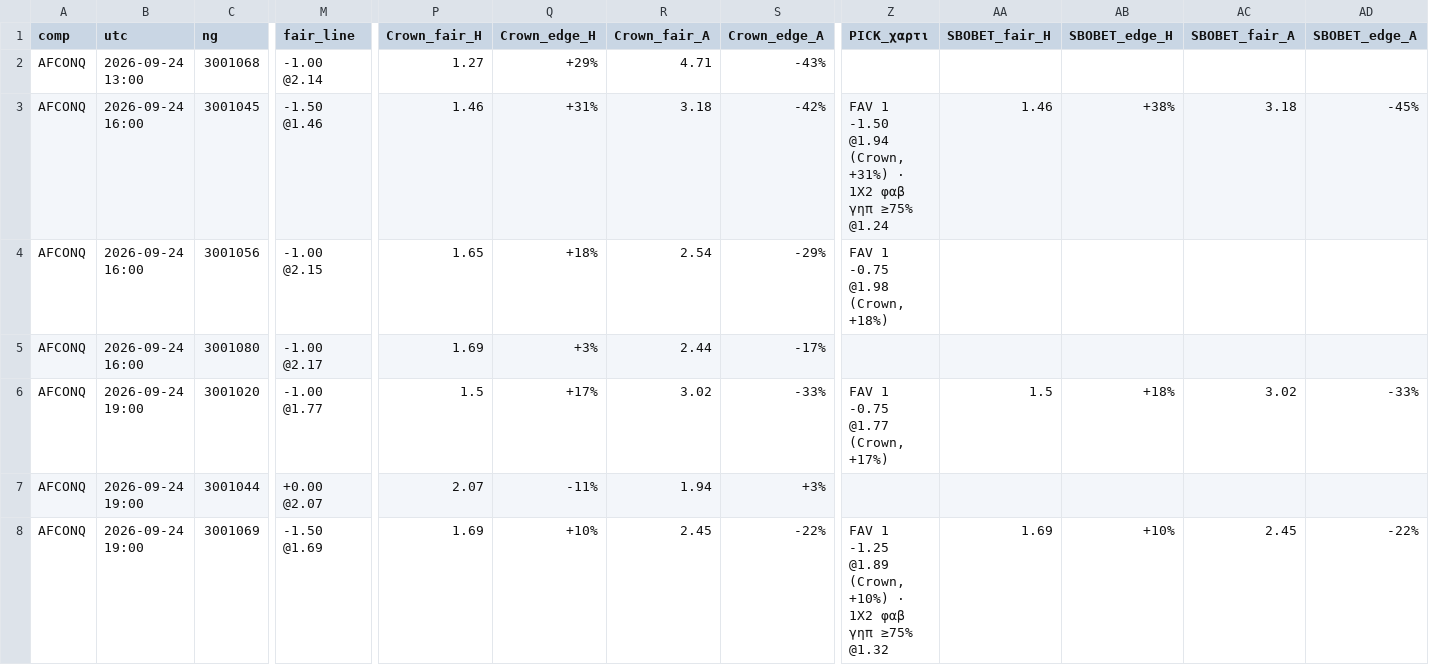
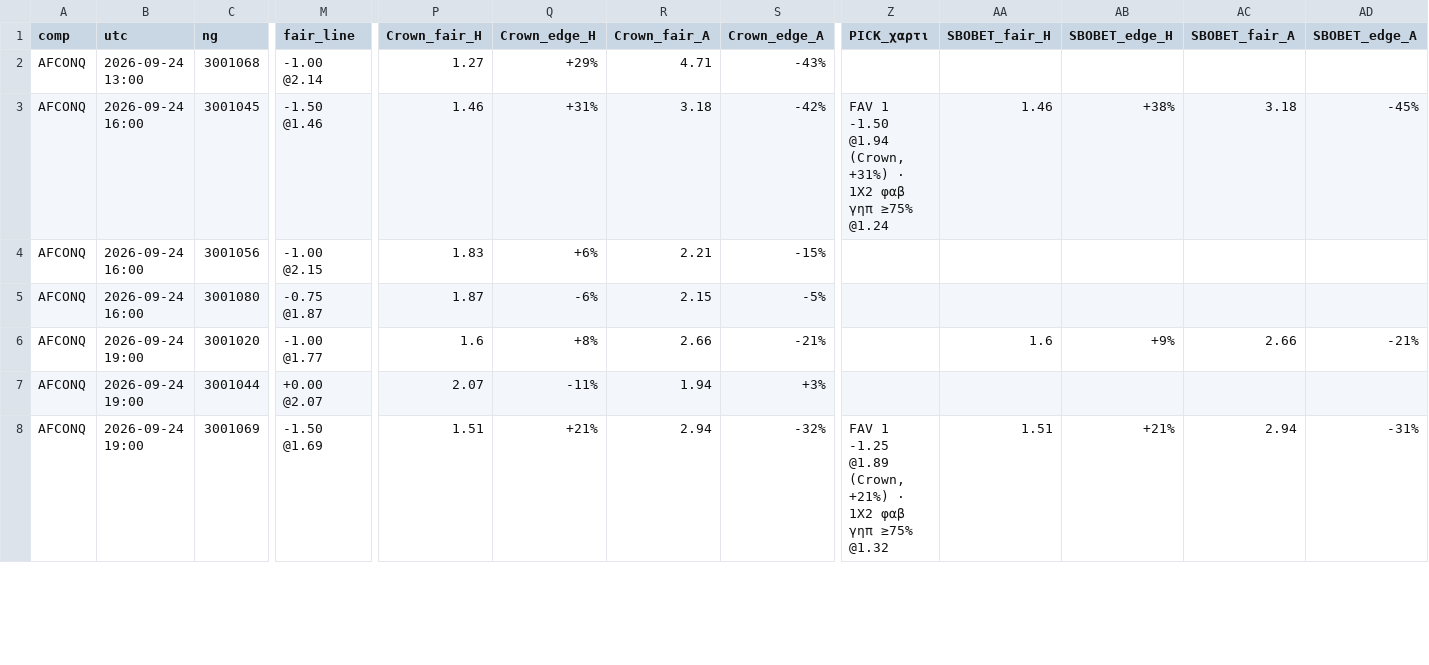
Before and after one commit to stelios1891-afk/xg-dashboard, a CSV file: intl_afconq_shadow_2627.csv, drawn as a sheet; only a part is shown, gaps mark what is left out; the diff covers the shown part only; the diff names each change by its address in the sheet, - before the commit and + after, or states it on an @@ line.

```diff
--- a/intl_afconq_shadow_2627.csv
+++ b/intl_afconq_shadow_2627.csv
-P4 (Crown_fair_H): 1.65
+P4 (Crown_fair_H): 1.83
-Q4 (Crown_edge_H): +18%
+Q4 (Crown_edge_H): +6%
-R4 (Crown_fair_A): 2.54
+R4 (Crown_fair_A): 2.21
-S4 (Crown_edge_A): -29%
+S4 (Crown_edge_A): -15%
-Z4 (PICK_χαρτι): FAV 1 -0.75 @1.98 (Crown, +18%)
+Z4 (PICK_χαρτι): (empty)
-M5 (fair_line): -1.00 @2.17
+M5 (fair_line): -0.75 @1.87
-P5 (Crown_fair_H): 1.69
+P5 (Crown_fair_H): 1.87
-Q5 (Crown_edge_H): +3%
+Q5 (Crown_edge_H): -6%
-R5 (Crown_fair_A): 2.44
+R5 (Crown_fair_A): 2.15
-S5 (Crown_edge_A): -17%
+S5 (Crown_edge_A): -5%
-P6 (Crown_fair_H): 1.5
+P6 (Crown_fair_H): 1.6
-Q6 (Crown_edge_H): +17%
+Q6 (Crown_edge_H): +8%
-R6 (Crown_fair_A): 3.02
+R6 (Crown_fair_A): 2.66
-S6 (Crown_edge_A): -33%
+S6 (Crown_edge_A): -21%
-Z6 (PICK_χαρτι): FAV 1 -0.75 @1.77 (Crown, +17%)
+Z6 (PICK_χαρτι): (empty)
-AA6 (SBOBET_fair_H): 1.5
+AA6 (SBOBET_fair_H): 1.6
-AB6 (SBOBET_edge_H): +18%
+AB6 (SBOBET_edge_H): +9%
-AC6 (SBOBET_fair_A): 3.02
+AC6 (SBOBET_fair_A): 2.66
-AD6 (SBOBET_edge_A): -33%
+AD6 (SBOBET_edge_A): -21%
-P8 (Crown_fair_H): 1.69
+P8 (Crown_fair_H): 1.51
-Q8 (Crown_edge_H): +10%
+Q8 (Crown_edge_H): +21%
-R8 (Crown_fair_A): 2.45
+R8 (Crown_fair_A): 2.94
-S8 (Crown_edge_A): -22%
+S8 (Crown_edge_A): -32%
-Z8 (PICK_χαρτι): …@1.89 (Crown, +10%) · 1Χ2…
+Z8 (PICK_χαρτι): …@1.89 (Crown, +21%) · 1Χ2…
-AA8 (SBOBET_fair_H): 1.69
+AA8 (SBOBET_fair_H): 1.51
-AB8 (SBOBET_edge_H): +10%
+AB8 (SBOBET_edge_H): +21%
-AC8 (SBOBET_fair_A): 2.45
+AC8 (SBOBET_fair_A): 2.94
-AD8 (SBOBET_edge_A): -22%
+AD8 (SBOBET_edge_A): -31%
```
Also changed, not shown: 20 edited cells elsewhere in this file, intl_nl_shadow_2627.csv, 6 other files.
